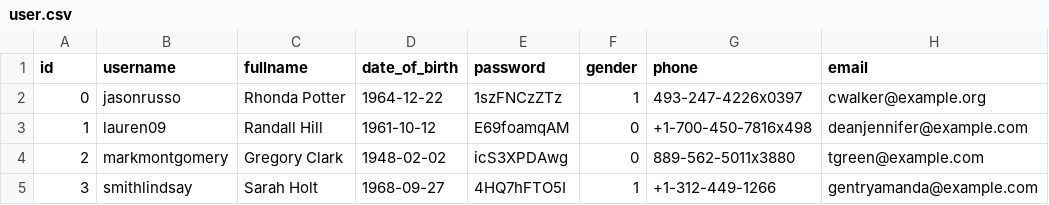
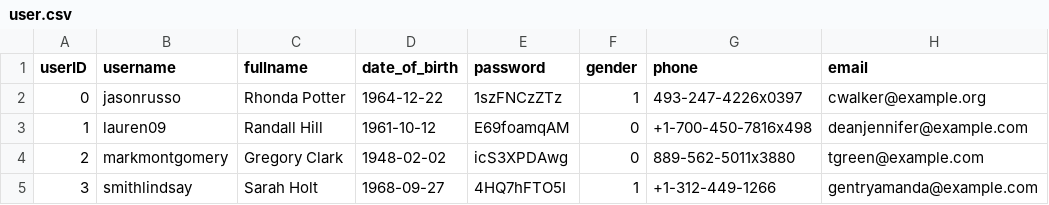
Before and after one commit to Vnn04/movie_website, a CSV file: database/user.csv, drawn as a sheet; only a part is shown; the diff names each change by its address in the sheet, - before the commit and + after, or states it on an @@ line.

```diff
--- a/database/user.csv
+++ b/database/user.csv
-A1: id
+A1: userID
```
Also changed, not shown: 9 other files.
